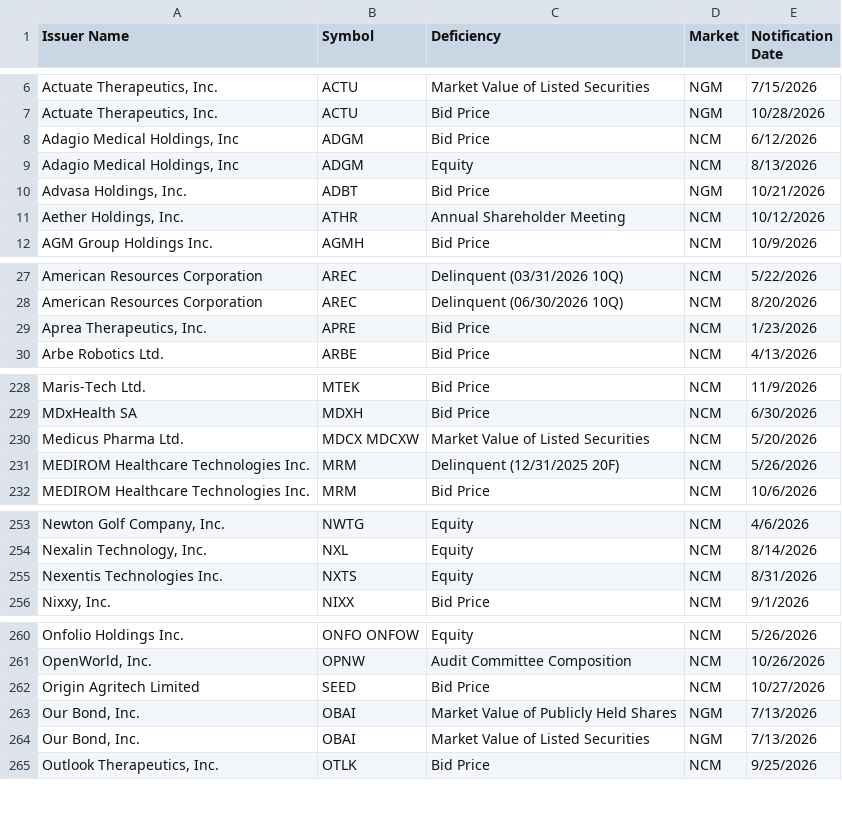
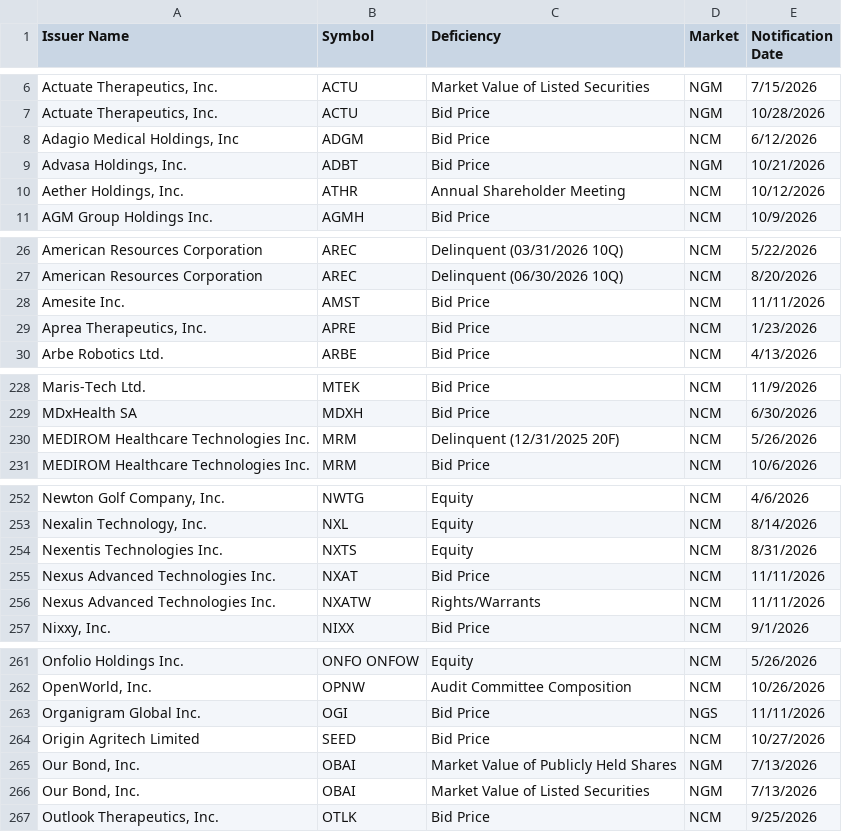
Before and after one commit to ieattokens/noncompliance, a CSV file: noncompliance.csv, drawn as a sheet; only a part is shown, gaps mark what is left out; removed rows and columns are numbered as before the commit, all else as after; the diff covers the shown part only; the diff names each change by its address in the sheet, - before the commit and + after, or states it on an @@ line.

```diff
--- a/noncompliance.csv
+++ b/noncompliance.csv
-row 9: Adagio Medical Holdings, Inc | ADGM | Equity | NCM | 8/13/2026
+row 28: Amesite Inc. | AMST | Bid Price | NCM | 11/11/2026
-row 230: Medicus Pharma Ltd. | MDCX MDCXW | Market Value of Listed Securities | NCM | 5/20/2026
+row 255: Nexus Advanced Technologies Inc. | NXAT | Bid Price | NCM | 11/11/2026
+row 256: Nexus Advanced Technologies Inc. | NXATW | Rights/Warrants | NCM | 11/11/2026
+row 263: Organigram Global Inc. | OGI | Bid Price | NGS | 11/11/2026
```
Also changed, not shown: 1 added row, 1 removed row and 3 edited cells elsewhere in this file, 1 other file.
